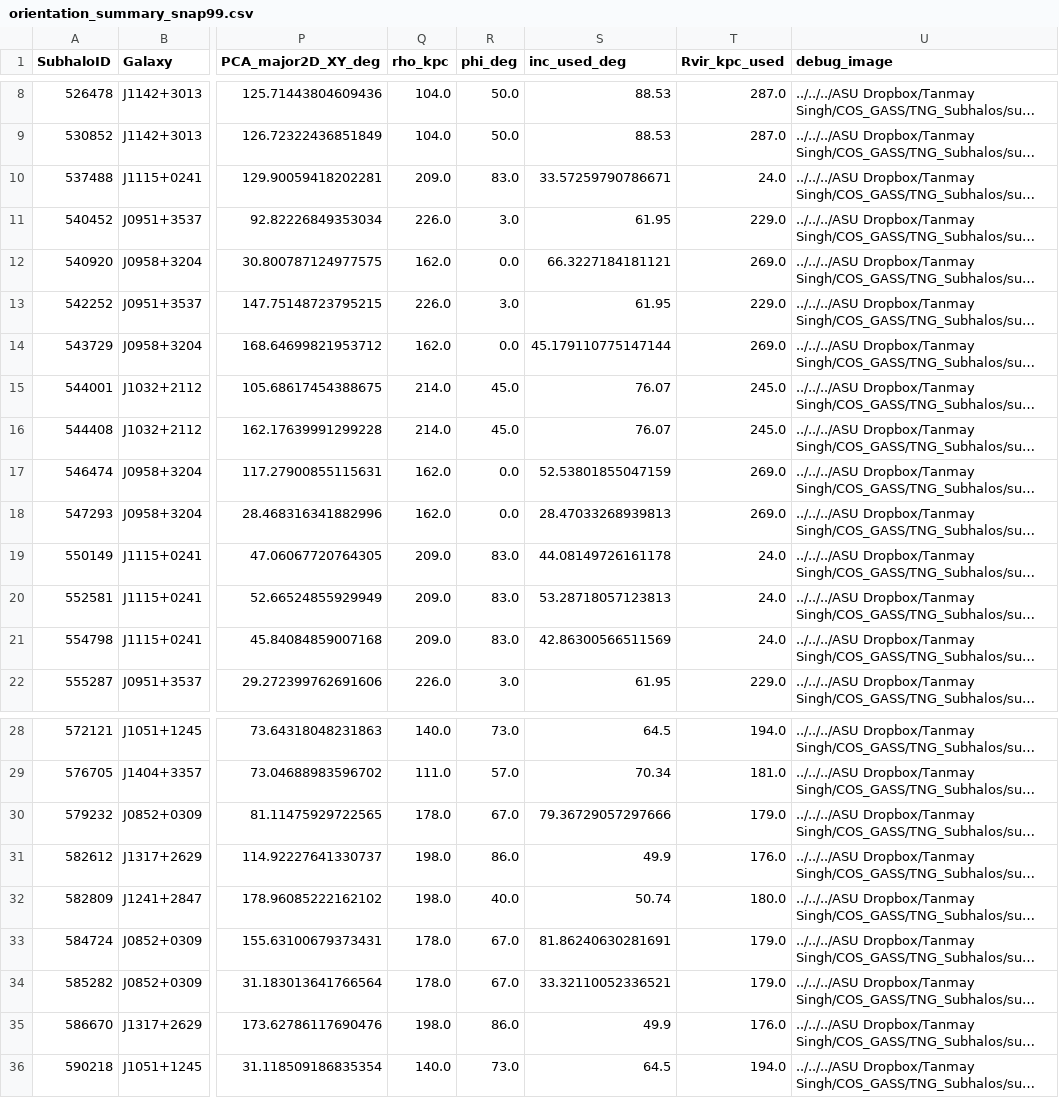
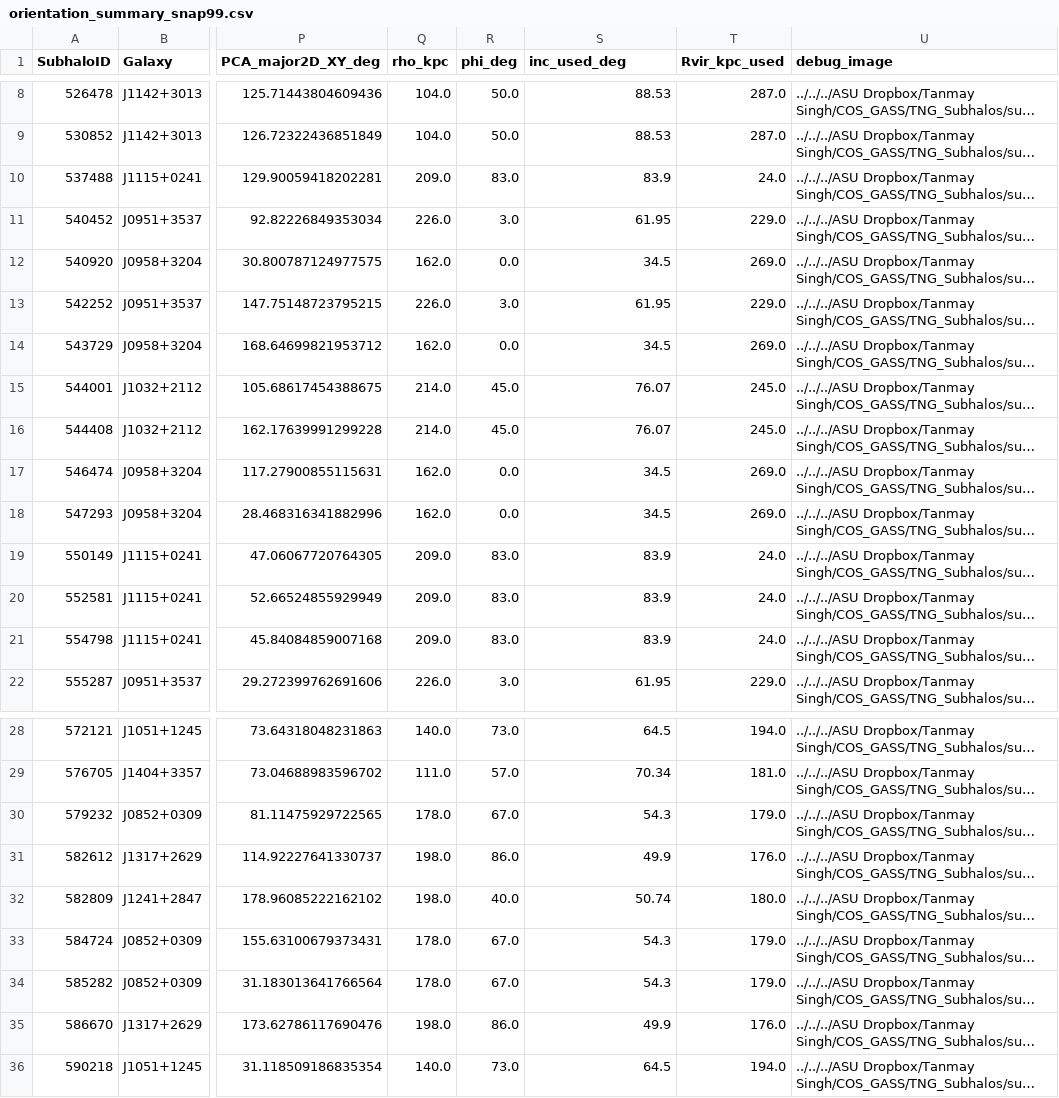
Before and after one commit to tanmay-starslab/COS-GASS, a CSV file: data/orientation_summary_snap99.csv, drawn as a sheet; only a part is shown, gaps mark what is left out; long unchanged cells end in …; the diff covers the shown part only; the diff names each change by its address in the sheet, - before the commit and + after, or states it on an @@ line.

Commit message:
Update orientation values for select subhalos
Several entries in orientation_summary_snap99.csv were updated, specifically the orientation values for subhalos in galaxies J1115+0241, J0958+3204, J0852+0309, J0159+1346, and J0914+0836. These changes likely reflect corrections or recalculations to the orientation measurements for these subhalos.

```diff
--- a/data/orientation_summary_snap99.csv
+++ b/data/orientation_summary_snap99.csv
-S10 (inc_used_deg): 33.57259790786671
+S10 (inc_used_deg): 83.9
-S12 (inc_used_deg): 66.3227184181121
+S12 (inc_used_deg): 34.5
-S14 (inc_used_deg): 45.179110775147144
+S14 (inc_used_deg): 34.5
-S17 (inc_used_deg): 52.53801855047159
+S17 (inc_used_deg): 34.5
-S18 (inc_used_deg): 28.47033268939813
+S18 (inc_used_deg): 34.5
-S19 (inc_used_deg): 44.08149726161178
+S19 (inc_used_deg): 83.9
-S20 (inc_used_deg): 53.28718057123813
+S20 (inc_used_deg): 83.9
-S21 (inc_used_deg): 42.86300566511569
+S21 (inc_used_deg): 83.9
-S30 (inc_used_deg): 79.36729057297666
+S30 (inc_used_deg): 54.3
-S33 (inc_used_deg): 81.86240630281691
+S33 (inc_used_deg): 54.3
-S34 (inc_used_deg): 33.32110052336521
+S34 (inc_used_deg): 54.3
```
Also changed, not shown: 9 edited cells elsewhere in this file, 1 other file.
